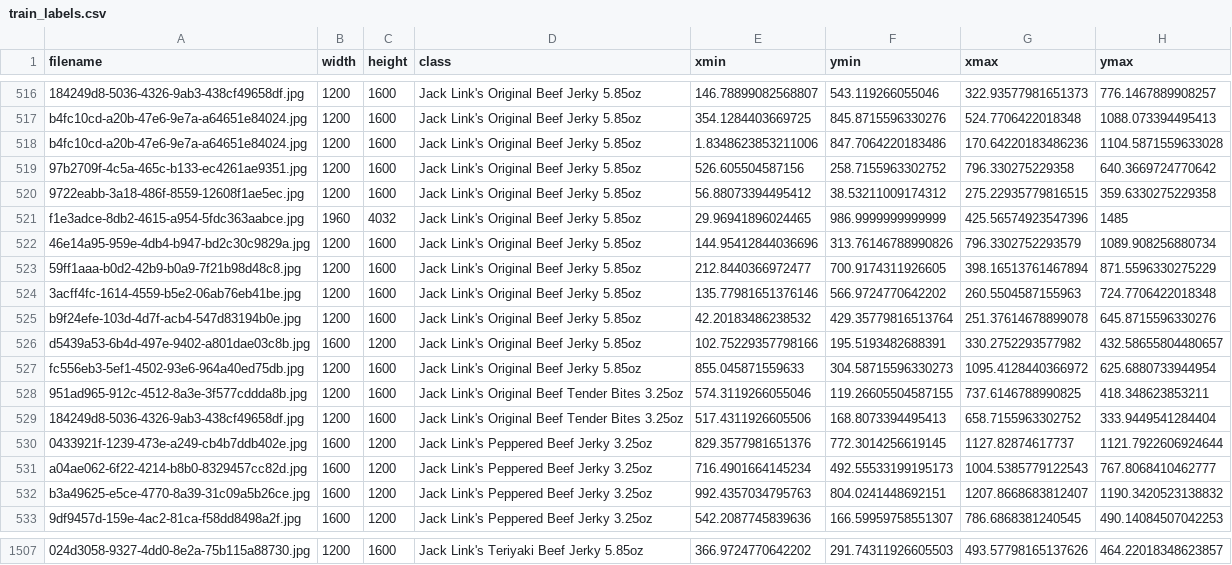
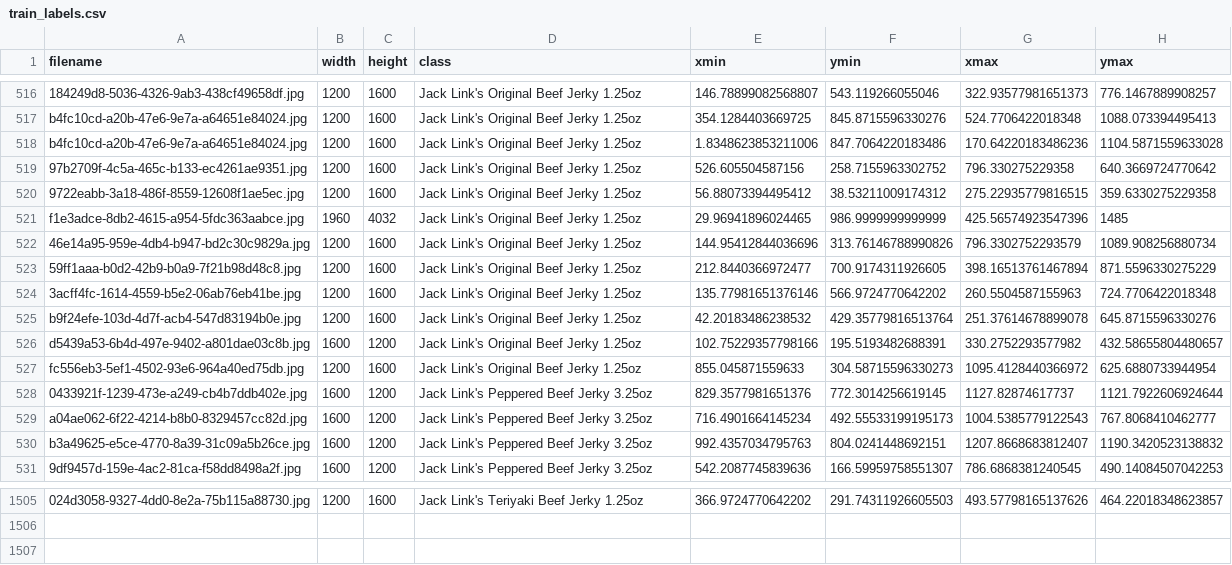
Before and after one commit to manspuri/object_detection_demo, a CSV file: data/annotations/train_labels.csv, drawn as a sheet; only a part is shown, gaps mark what is left out; removed rows and columns are numbered as before the commit, all else as after; the diff covers the shown part only; the diff names each change by its address in the sheet, - before the commit and + after, or states it on an @@ line.

Commit message:
fix train labels
Signed-off-by: Mansi Puri <mansi@praxent.com>

```diff
--- a/data/annotations/train_labels.csv
+++ b/data/annotations/train_labels.csv
-D516:D527 (class): Jack Link's Original Beef Jerky 5.85oz
+D516:D527 (class): Jack Link's Original Beef Jerky 1.25oz
-row 528: 951ad965-912c-4512-8a3e-3f577cddda8b.jpg | 1200 | 1600 | Jack Link's Original Beef Tender Bites 3.25oz | 574.3119266055046 | 119.26605504587155 | 737.6146788990825 | 418.348623853211
-row 529: 184249d8-5036-4326-9ab3-438cf49658df.jpg | 1200 | 1600 | Jack Link's Original Beef Tender Bites 3.25oz | 517.4311926605506 | 168.8073394495413 | 658.7155963302752 | 333.9449541284404
-D1505 (class): Jack Link's Teriyaki Beef Jerky 5.85oz
+D1505 (class): Jack Link's Teriyaki Beef Jerky 1.25oz
```
Also changed, not shown: 54 edited cells elsewhere in this file.
